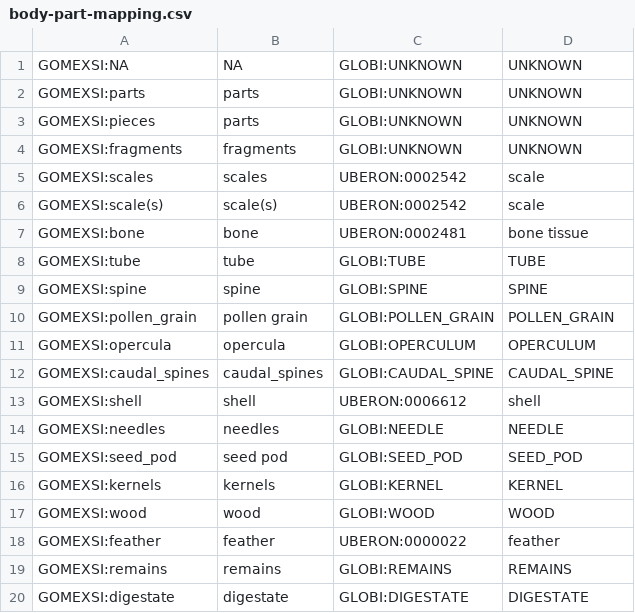
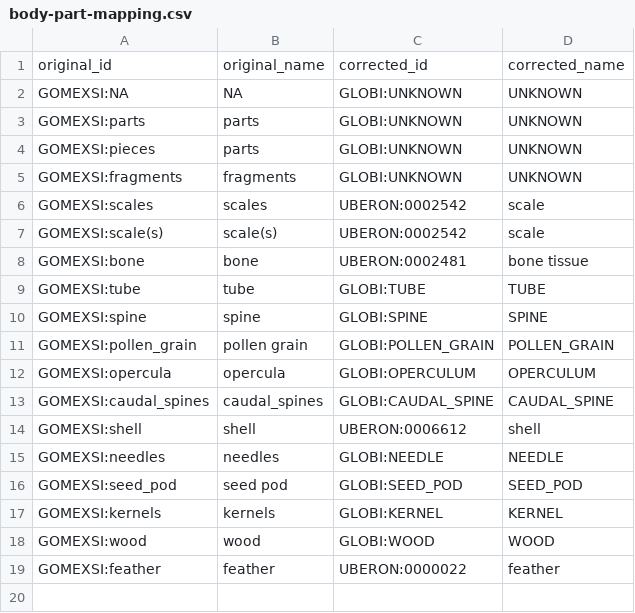
Before and after one commit to globalbioticinteractions/globalbioticinteractions, a CSV file: eol-globi-data-tool/src/main/resources/org/eol/globi/service/body-part-mapping.csv, drawn as a sheet.

```diff
--- a/eol-globi-data-tool/src/main/resources/org/eol/globi/service/body-part-mapping.csv
+++ b/eol-globi-data-tool/src/main/resources/org/eol/globi/service/body-part-mapping.csv
@@ -1 +1,2 @@
+original_id,original_name,corrected_id,corrected_name
 GOMEXSI:NA,NA,GLOBI:UNKNOWN,UNKNOWN
@@ -18,3 +19 @@ GOMEXSI:wood,wood,GLOBI:WOOD,WOOD
 GOMEXSI:feather,feather,UBERON:0000022,feather
-GOMEXSI:remains,remains,GLOBI:REMAINS,REMAINS
-GOMEXSI:digestate,digestate,GLOBI:DIGESTATE,DIGESTATE
```
Also changed, not shown: eol-globi-data-tool/src/main/resources/org/eol/globi/service/life-stage-mapping.csv, 4 other files.
